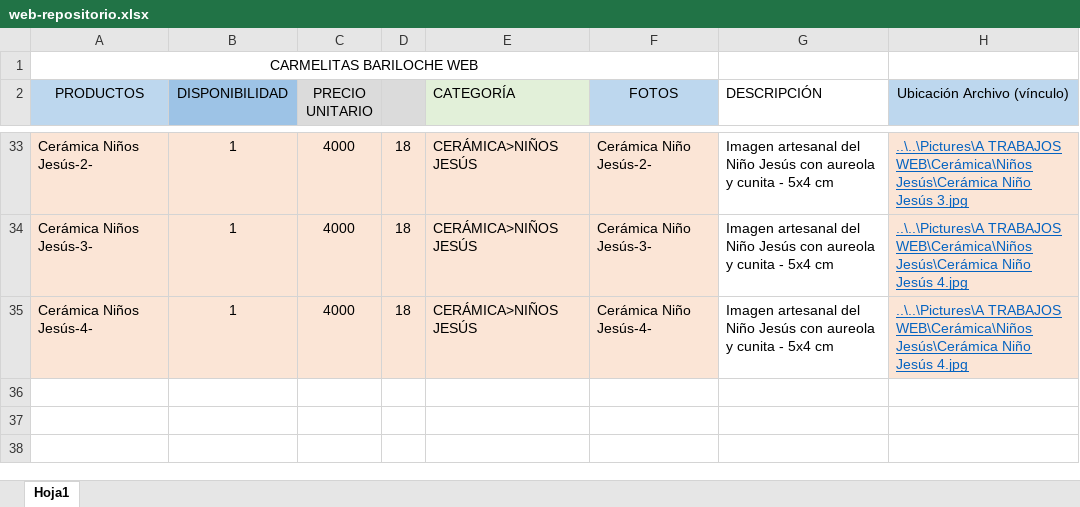
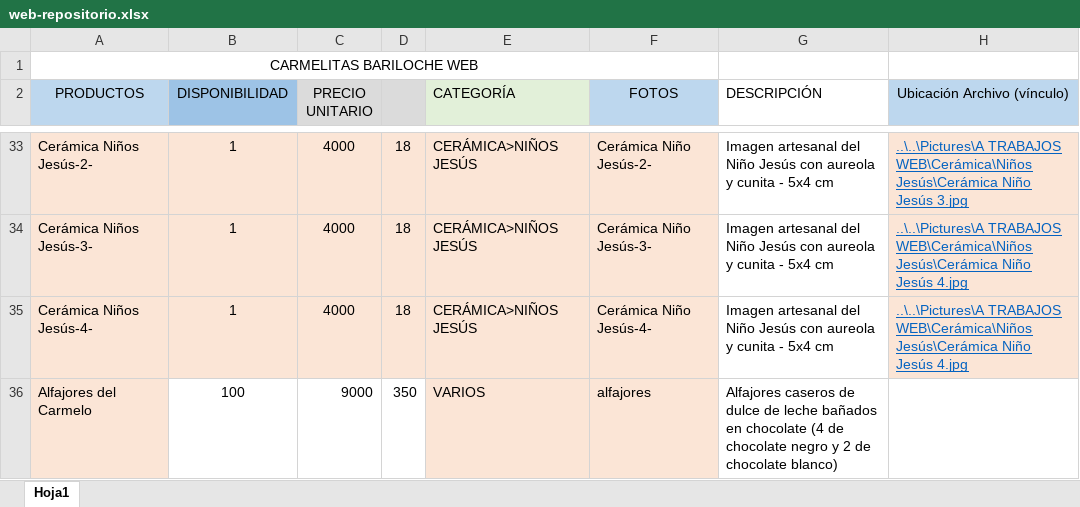
Before and after one commit to carmelitasbariloche/carmelitasbariloche.github.io, an Excel workbook: data/web-repositorio.xlsx, sheet Hoja1, drawn as a sheet; only a part is shown, gaps mark what is left out; values as stored, in another font and other column widths than the file's, no borders; the diff names each change by its address in the sheet, - before the commit and + after, or states it on an @@ line.

Commit message:
agregamos alfajores

```diff
--- a/data/web-repositorio.xlsx (sheet Hoja1)
+++ b/data/web-repositorio.xlsx (sheet Hoja1)
+row 36: Alfajores del Carmelo | 100 | 9000 | 350 | VARIOS | alfajores | Alfajores caseros de dulce de leche bañados en chocolate (4 de chocolate negro y 2 de chocolate blanco)
```
